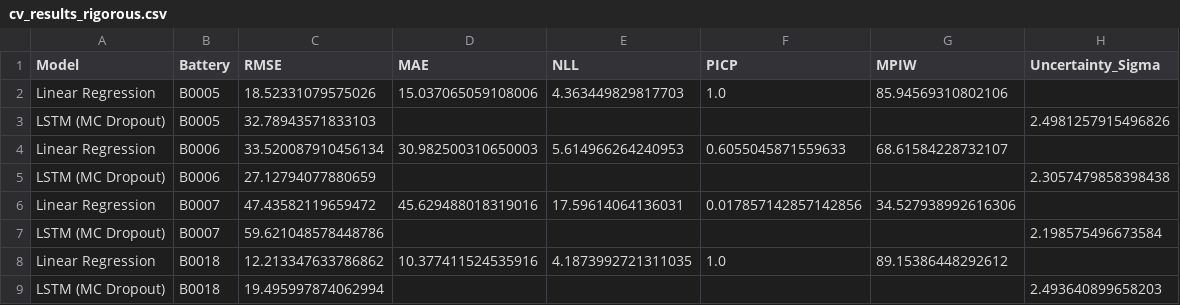
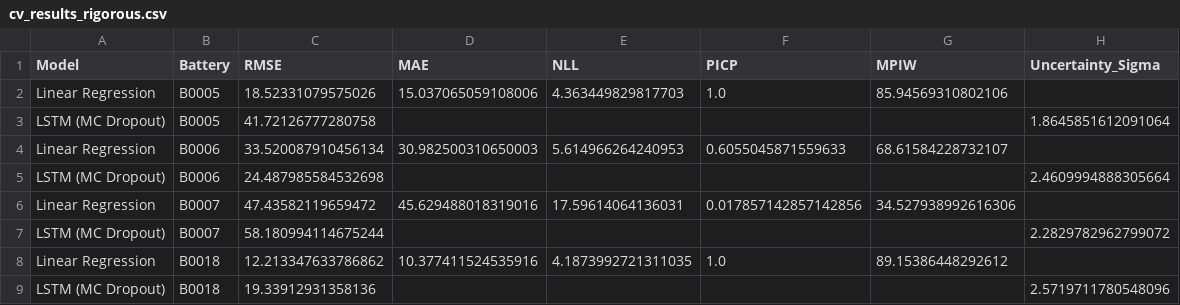
Before and after one commit to Zhi-Chao-PAN/safety-critical-battery-prognostics, a CSV file: results/rigor/cv_results_rigorous.csv, drawn as a sheet.

Commit message:
chore: commit final verified results artifacts

```diff
--- a/results/rigor/cv_results_rigorous.csv
+++ b/results/rigor/cv_results_rigorous.csv
@@ -2,8 +2,8 @@ Model,Battery,RMSE,MAE,NLL,PICP,MPIW,Uncertainty_Sigma
 Linear Regression,B0005,18.52331079575026,15.037065059108006,4.363449829817703,1.0,85.94569310802106,
-LSTM (MC Dropout),B0005,32.78943571833103,,,,,2.4981257915496826
+LSTM (MC Dropout),B0005,41.72126777280758,,,,,1.8645851612091064
 Linear Regression,B0006,33.520087910456134,30.982500310650003,5.614966264240953,0.6055045871559633,68.61584228732107,
-LSTM (MC Dropout),B0006,27.12794077880659,,,,,2.3057479858398438
+LSTM (MC Dropout),B0006,24.487985584532698,,,,,2.4609994888305664
 Linear Regression,B0007,47.43582119659472,45.629488018319016,17.59614064136031,0.017857142857142856,34.527938992616306,
-LSTM (MC Dropout),B0007,59.621048578448786,,,,,2.198575496673584
+LSTM (MC Dropout),B0007,58.180994114675244,,,,,2.2829782962799072
 Linear Regression,B0018,12.213347633786862,10.377411524535916,4.1873992721311035,1.0,89.15386448292612,
-LSTM (MC Dropout),B0018,19.495997874062994,,,,,2.493640899658203
+LSTM (MC Dropout),B0018,19.33912931358136,,,,,2.5719711780548096
```
